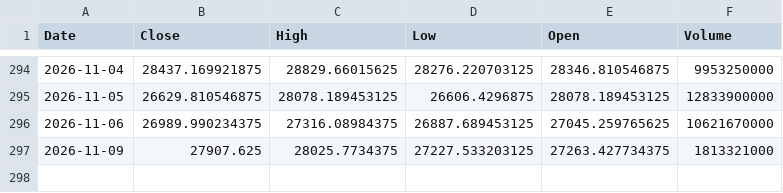
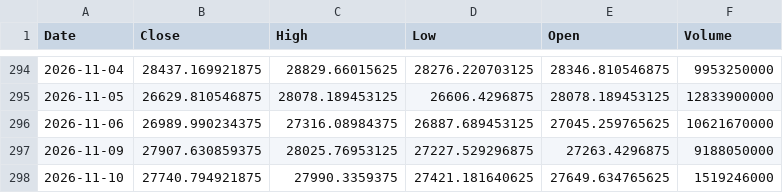
Before and after one commit to bentusk-BT/apex-trade-lab-v2, a CSV file: outputs/cache/NDX_cache.csv, drawn as a sheet; only a part is shown, gaps mark what is left out.

```diff
--- a/outputs/cache/NDX_cache.csv
+++ b/outputs/cache/NDX_cache.csv
@@ -296,2 +296,3 @@ Date,Close,High,Low,Open,Volume
 2026-11-06,26989.990234375,27316.08984375,26887.689453125,27045.259765625,10621670000
-2026-11-09,27907.625,28025.7734375,27227.533203125,27263.427734375,1813321000
+2026-11-09,27907.630859375,28025.76953125,27227.529296875,27263.4296875,9188050000
+2026-11-10,27740.794921875,27990.3359375,27421.181640625,27649.634765625,1519246000
```
Also changed, not shown: outputs/cache/QQQ_cache.csv, outputs/cache/SQQQ_cache.csv, 7 other files.
